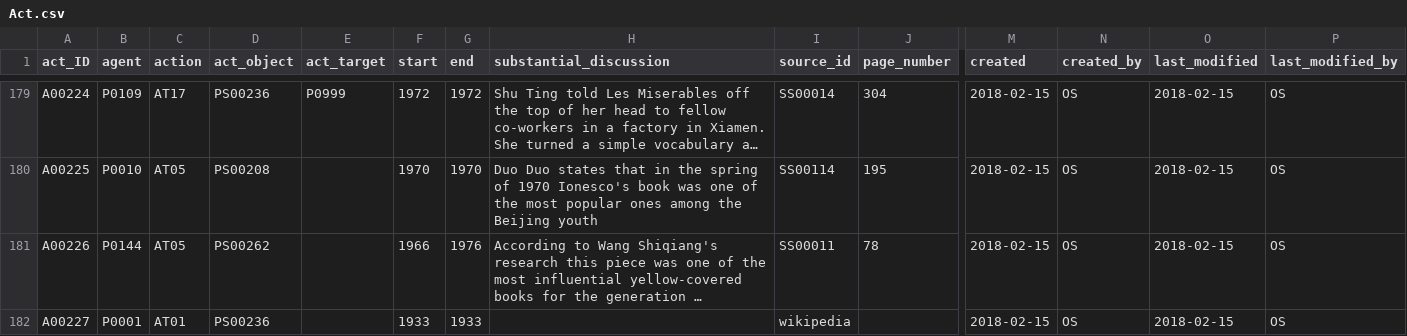
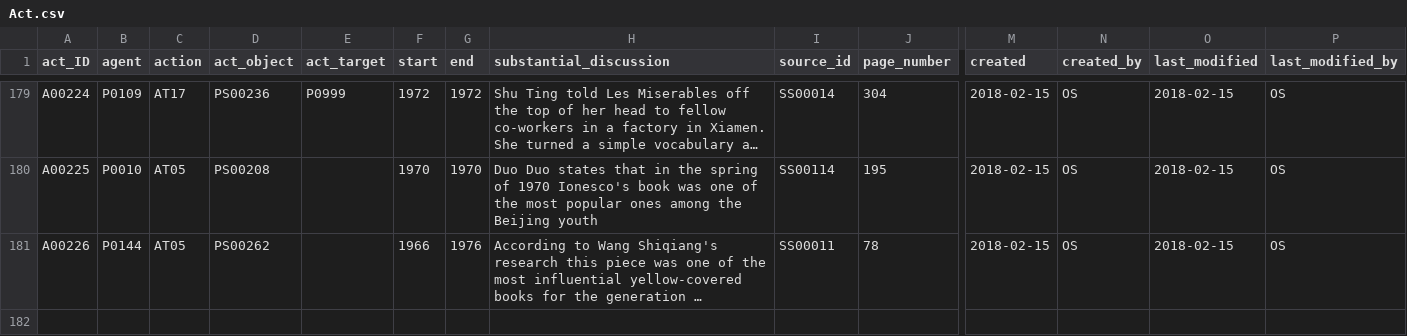
Before and after one commit to readchina/ReadAct, a CSV file: data/Act.csv, drawn as a sheet; only a part is shown, gaps mark what is left out; long unchanged cells end in …; rows hold the shown columns only; the diff names each change by its address in the sheet, - before the commit and + after, or states it on an @@ line.

Commit message:
delete fake entry

```diff
--- a/data/Act.csv
+++ b/data/Act.csv
-row 182: A00227 | P0001 | AT01 | PS00236 |  | 1933 | 1933 |  | wikipedia |  | 2018-02-15 | OS | 2018-02-15 | OS
```
